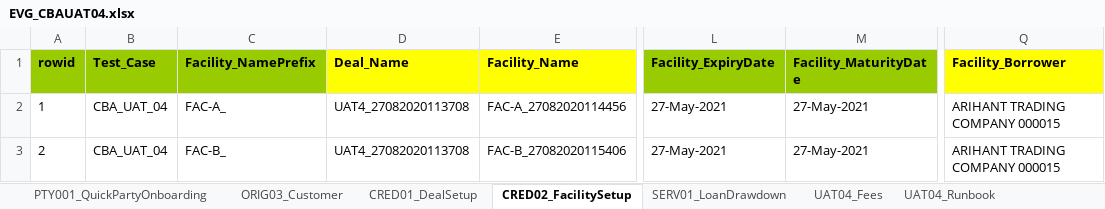
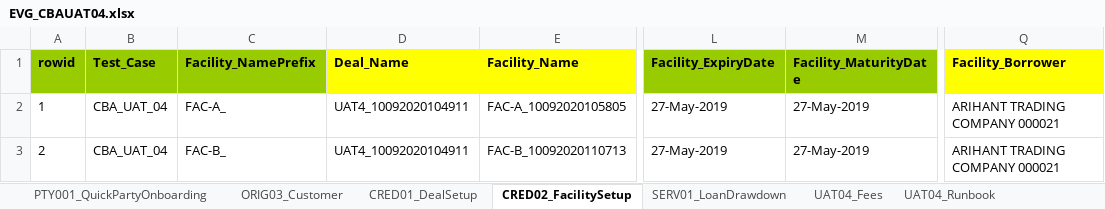
Before and after one commit to shirleenhong/automation-loan-application-cba, an Excel workbook: DataSet/CBAUATDeal_DataSet/EVG_CBAUAT04.xlsx, sheet CRED02_FacilitySetup, drawn as a sheet; only a part is shown, gaps mark what is left out; values as stored, in another font and other column widths than the file's, no borders; the diff names each change by its address in the sheet, - before the commit and + after, or states it on an @@ line.

```diff
--- a/DataSet/CBAUATDeal_DataSet/EVG_CBAUAT04.xlsx (sheet CRED02_FacilitySetup)
+++ b/DataSet/CBAUATDeal_DataSet/EVG_CBAUAT04.xlsx (sheet CRED02_FacilitySetup)
-D2:D3 (Deal_Name): UAT4_27082020113708
+D2:D3 (Deal_Name): UAT4_10092020104911
-E2 (Facility_Name): FAC-A_27082020114456
+E2 (Facility_Name): FAC-A_10092020105805
-L2:L3 (Facility_ExpiryDate): 27-May-2021
+L2:L3 (Facility_ExpiryDate): 27-May-2019
-M2:M3 (Facility_MaturityDate): 27-May-2021
+M2:M3 (Facility_MaturityDate): 27-May-2019
-Q2:Q3 (Facility_Borrower): ARIHANT TRADING COMPANY 000015
+Q2:Q3 (Facility_Borrower): ARIHANT TRADING COMPANY 000021
-E3 (Facility_Name): FAC-B_27082020115406
+E3 (Facility_Name): FAC-B_10092020110713
```
Also changed, not shown: sheet UAT04_Runbook, sheet SERV01_LoanDrawdown, sheet UAT04_Fees, sheet CRED01_DealSetup, sheet ORIG03_Customer, 2 other files.
